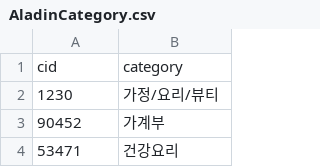
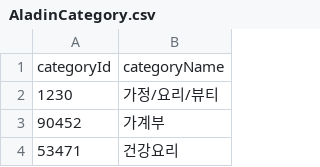
Before and after one commit to optshj/RememBook, a CSV file: public/data/AladinCategory.csv, drawn as a sheet; only a part is shown.

```diff
--- a/public/data/AladinCategory.csv
+++ b/public/data/AladinCategory.csv
@@ -1,2 +1,2 @@
-cid,category
+categoryId,categoryName
 1230,가정/요리/뷰티
```
Also changed, not shown: 24 other files.
